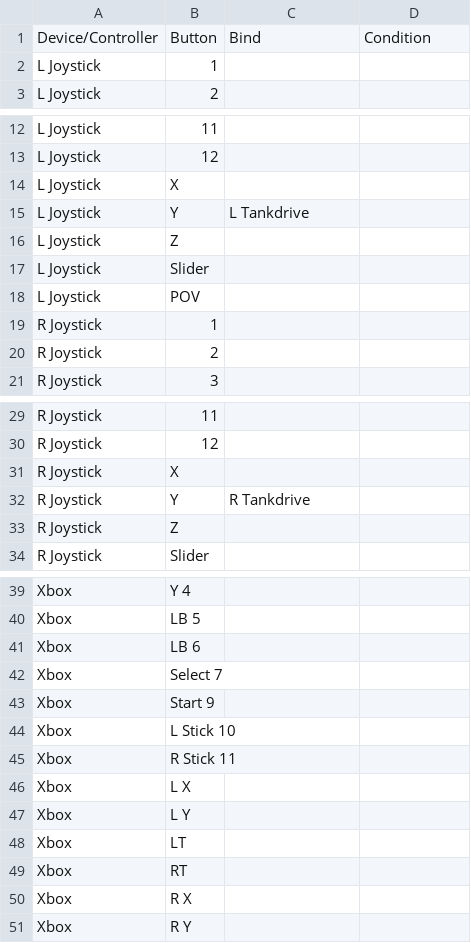
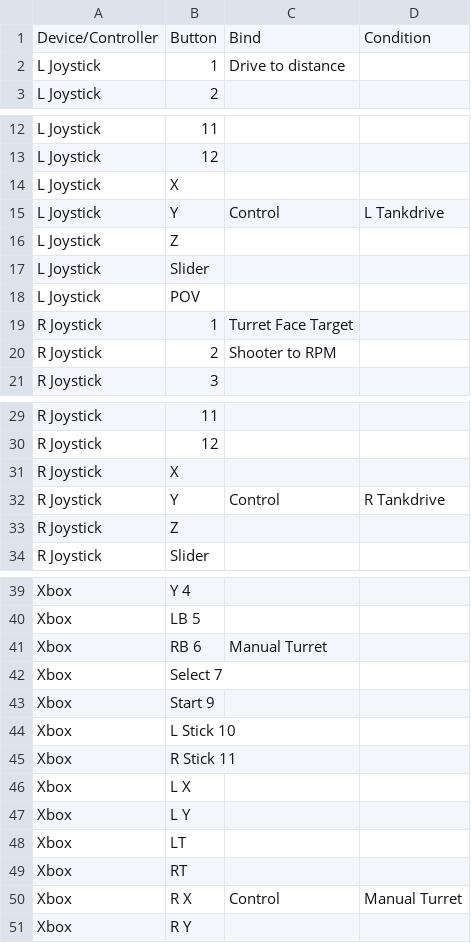
Before and after one commit to WarriorRobots/infiniterecharge-season, a CSV file: resources/button-binding-draft.csv, drawn as a sheet; only a part is shown, gaps mark what is left out.

Commit message:
Merge shooter & Integrate
Merge shooter code and write in plenty of variables and put the shooter
command onto a button for testing

```diff
--- a/resources/button-binding-draft.csv
+++ b/resources/button-binding-draft.csv
@@ -1,3 +1,3 @@
 Device/Controller,Button,Bind,Condition
-L Joystick,1,,
+L Joystick,1,Drive to distance,
 L Joystick,2,,
@@ -14,3 +14,3 @@ L Joystick,12,,
 L Joystick,X,,
-L Joystick,Y,L Tankdrive,
+L Joystick,Y,Control,L Tankdrive
 L Joystick,Z,,
@@ -18,4 +18,4 @@ L Joystick,Slider,,
 L Joystick,POV,,
-R Joystick,1,,
-R Joystick,2,,
+R Joystick,1,Turret Face Target,
+R Joystick,2,Shooter to RPM,
 R Joystick,3,,
@@ -31,3 +31,3 @@ R Joystick,12,,
 R Joystick,X,,
-R Joystick,Y,R Tankdrive,
+R Joystick,Y,Control,R Tankdrive
 R Joystick,Z,,
@@ -40,3 +40,3 @@ Xbox,Y 4,,
 Xbox,LB 5,,
-Xbox,LB 6,,
+Xbox,RB 6,Manual Turret,
 Xbox,Select 7,,
@@ -49,3 +49,3 @@ Xbox,LT,,
 Xbox,RT,,
-Xbox,R X,,
+Xbox,R X,Control,Manual Turret
 Xbox,R Y,,
```
Also changed, not shown: 12 other files.
